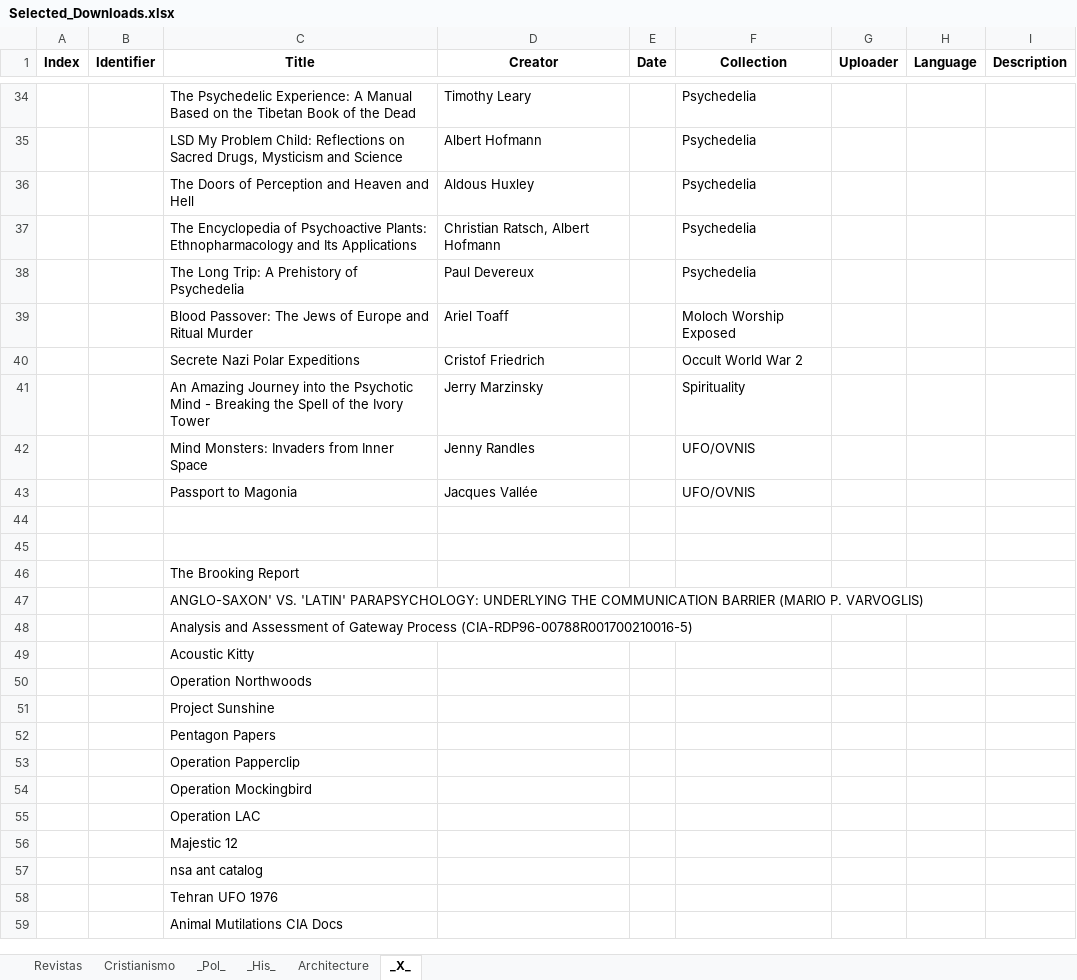
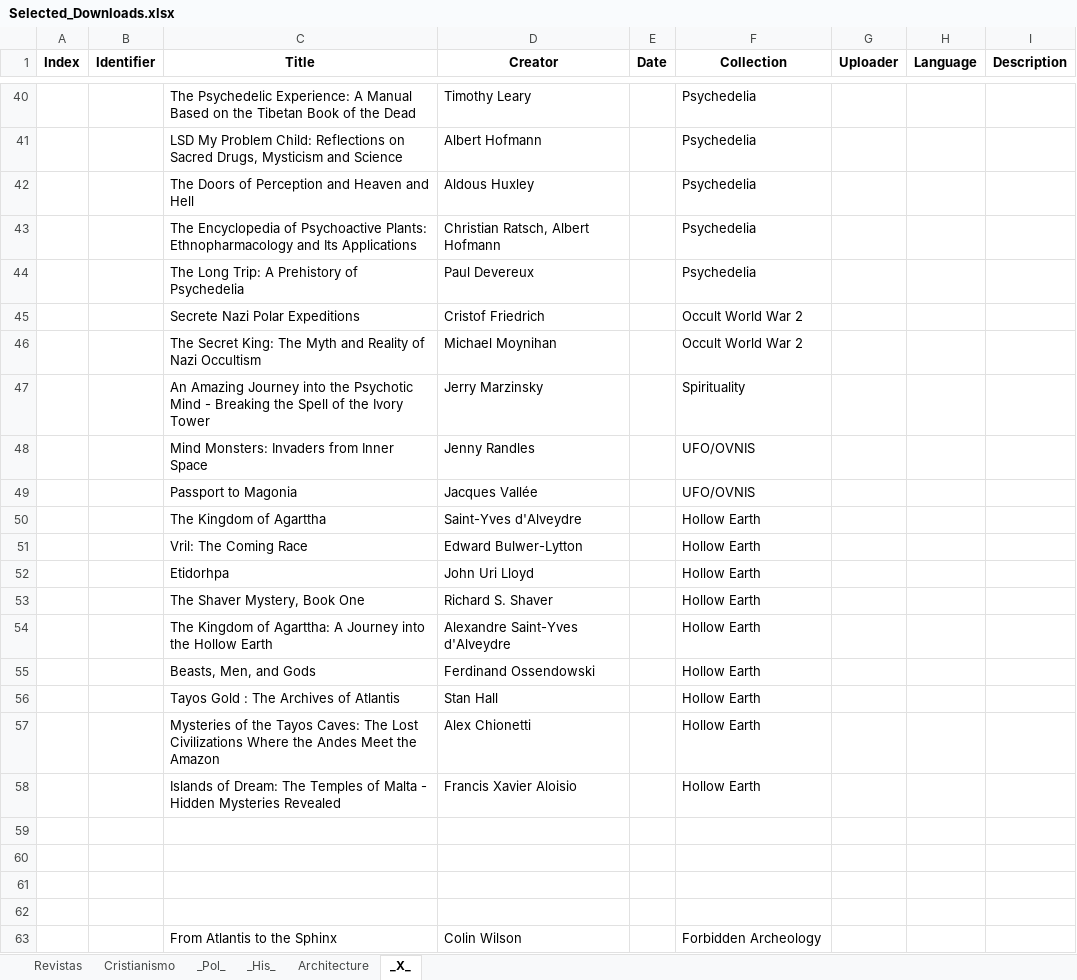
Before and after one commit to GabrielCalheiros/Archive-Skrapper, an Excel workbook: Selected_Downloads.xlsx, sheet _X_, drawn as a sheet; only a part is shown, gaps mark what is left out; the shorter side is filled out with more unchanged rows; values as stored, in another font and other column widths than the file's, no borders; removed rows and columns are numbered as before the commit, all else as after; the diff covers the shown part only; the diff names each change by its address in the sheet, - before the commit and + after, or states it on an @@ line.

Commit message:
saving some findings

```diff
--- a/Selected_Downloads.xlsx (sheet _X_)
+++ b/Selected_Downloads.xlsx (sheet _X_)
-row 39:  |  | Blood Passover: The Jews of Europe and Ritual Murder | Ariel Toaff |  | Moloch Worship Exposed
+row 46:  |  | The Secret King: The Myth and Reality of Nazi Occultism | Michael Moynihan |  | Occult World War 2
+row 50:  |  | The Kingdom of Agarttha | Saint-Yves d'Alveydre |  | Hollow Earth
+row 51:  |  | Vril: The Coming Race | Edward Bulwer-Lytton |  | Hollow Earth
+row 52:  |  | Etidorhpa | John Uri Lloyd |  | Hollow Earth
+row 53:  |  | The Shaver Mystery, Book One | Richard S. Shaver |  | Hollow Earth
+row 54:  |  | The Kingdom of Agarttha: A Journey into the Hollow Earth | Alexandre Saint-Yves d'Alveydre |  | Hollow Earth
+row 55:  |  | Beasts, Men, and Gods | Ferdinand Ossendowski |  | Hollow Earth
+row 56:  |  | Tayos Gold : The Archives of Atlantis | Stan Hall |  | Hollow Earth
+row 57:  |  | Mysteries of the Tayos Caves: The Lost Civilizations Where the Andes Meet the Amazon | Alex Chionetti |  | Hollow Earth
+row 58:  |  | Islands of Dream: The Temples of Malta - Hidden Mysteries Revealed | Francis Xavier Aloisio |  | Hollow Earth
+row 60: (empty)
+row 61: (empty)
+row 62: (empty)
+row 63:  |  | From Atlantis to the Sphinx | Colin Wilson |  | Forbidden Archeology
```
Also changed, not shown: 43 added rows, 1 removed row and 5 edited cells elsewhere in this sheet, sheet _Pol_, sheet _His_.
